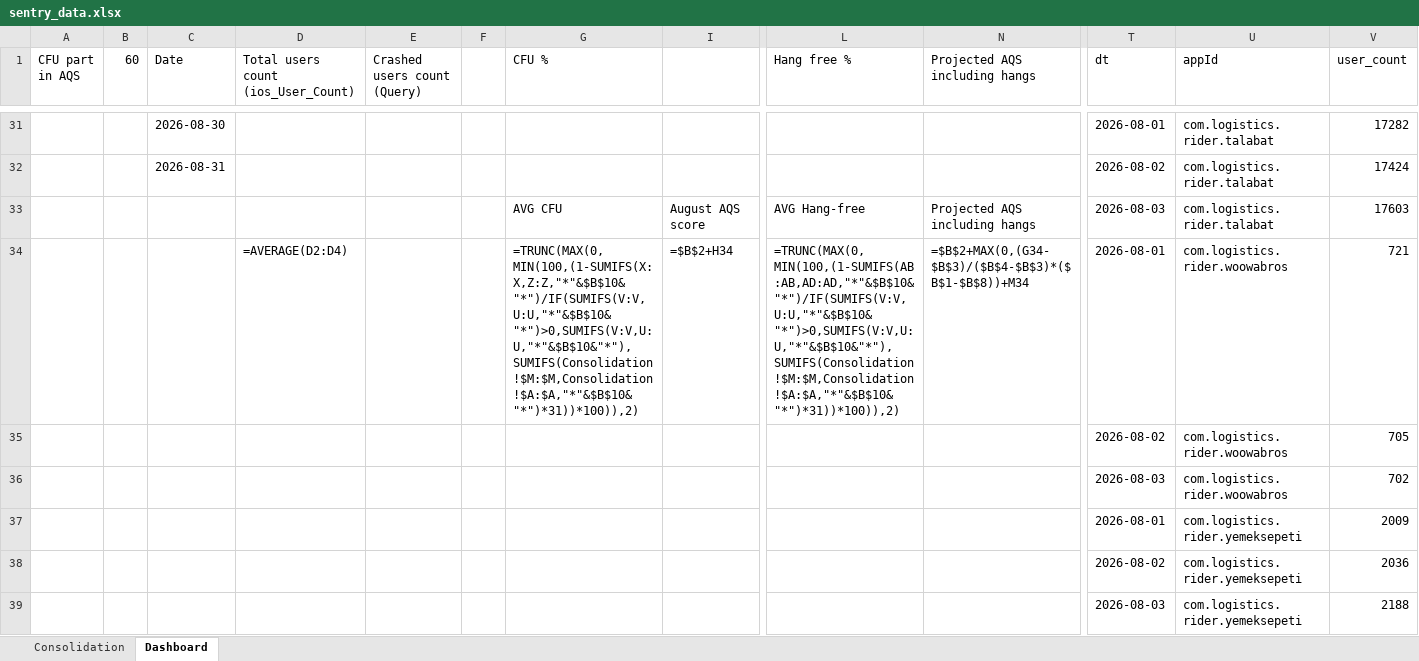
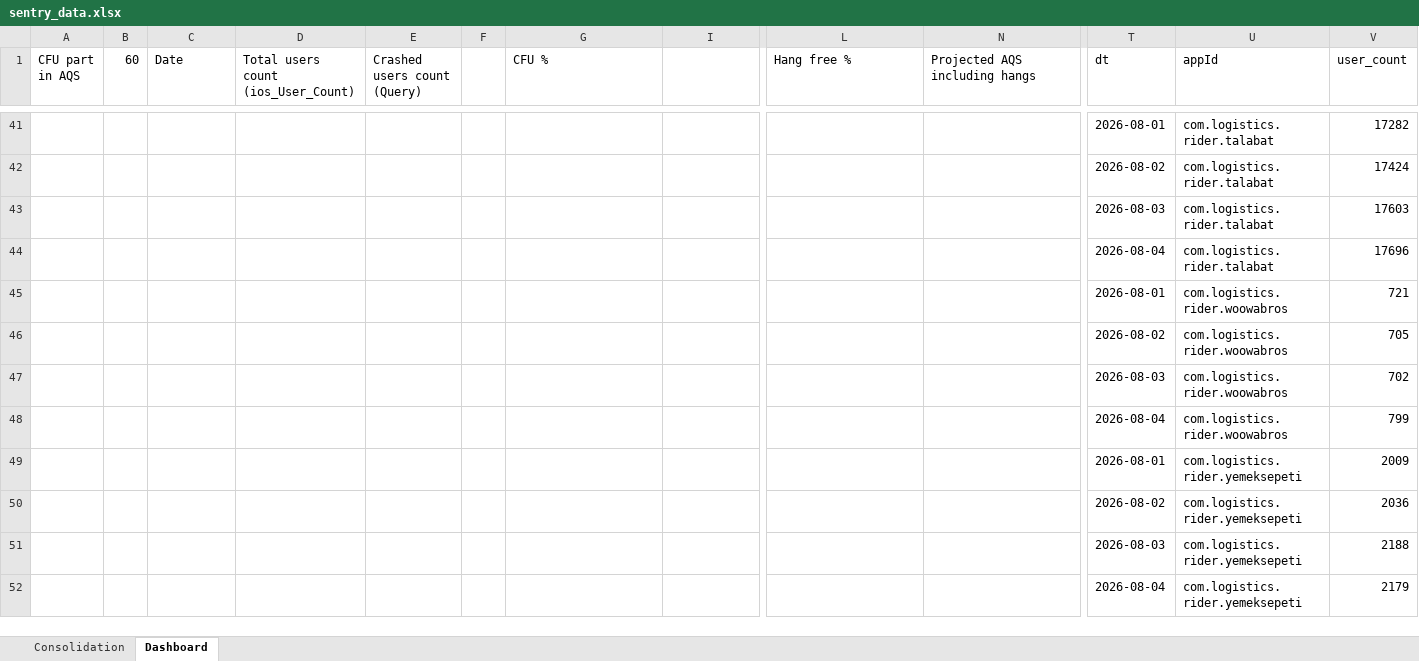
Before and after one commit to shilpa-bansal0401/rider-app-ios-reliability-dashboard, an Excel workbook: consolidation_report/sentry_data.xlsx, sheet Dashboard, drawn as a sheet; only a part is shown, gaps mark what is left out; values as stored, in another font and other column widths than the file's, no cell formats; formulas without a stored value are shown as written; removed rows and columns are numbered as before the commit, all else as after; rows hold the shown columns only; the diff covers the shown part only; the diff names each change by its address in the sheet, - before the commit and + after, or states it on an @@ line.

```diff
--- a/consolidation_report/sentry_data.xlsx (sheet Dashboard)
+++ b/consolidation_report/sentry_data.xlsx (sheet Dashboard)
-C41 (Date): 2026-08-30
+C41 (Date): (empty)
-C42 (Date): 2026-08-31
+C42 (Date): (empty)
-row 33:  |  |  |  |  |  | AVG CFU | August AQS score | AVG Hang-free | Projected AQS including hangs | 2026-08-03 | com.logistics.rider.talabat | 17603
-row 34:  |  |  | =AVERAGE(D2:D4) |  |  | =TRUNC(MAX(0,MIN(100,(1-SUMIFS(X:X,Z:Z,"*"&$B$10&"*")/IF(SUMIFS(V:V,U:U,"*"&$B$10&"*")>0,SUMIFS(V:V,U:U,"*"&$B$10&"*"),SUMIFS(Consolidation!$M:$M,Consolidation!$A:$A,"*"&$B$10&"*")*31))*100)),2) | =$B$2+H34 | =TRUNC(MAX(0,MIN(100,(1-SUMIFS(AB:AB,AD:AD,"*"&$B$10&"*")/IF(SUMIFS(V:V,U:U,"*"&$B$10&"*")>0,SUMIFS(V:V,U:U,"*"&$B$10&"*"),SUMIFS(Consolidation!$M:$M,Consolidation!$A:$A,"*"&$B$10&"*")*31))*100)),2) | =$B$2+MAX(0,(G34-$B$3)/($B$4-$B$3)*($B$1-$B$8))+M34 | 2026-08-01 | com.logistics.rider.woowabros | 721
+row 43:  |  |  |  |  |  |  |  |  |  | 2026-08-03 | com.logistics.rider.talabat | 17603
+row 44:  |  |  |  |  |  |  |  |  |  | 2026-08-04 | com.logistics.rider.talabat | 17696
+row 45:  |  |  |  |  |  |  |  |  |  | 2026-08-01 | com.logistics.rider.woowabros | 721
+row 48:  |  |  |  |  |  |  |  |  |  | 2026-08-04 | com.logistics.rider.woowabros | 799
+row 52:  |  |  |  |  |  |  |  |  |  | 2026-08-04 | com.logistics.rider.yemeksepeti | 2179
```
Also changed, not shown: 12 added rows, 2 removed rows and 60 edited cells elsewhere in this sheet, sheet Consolidation, cell formats, hidden cells, 3 other files.
